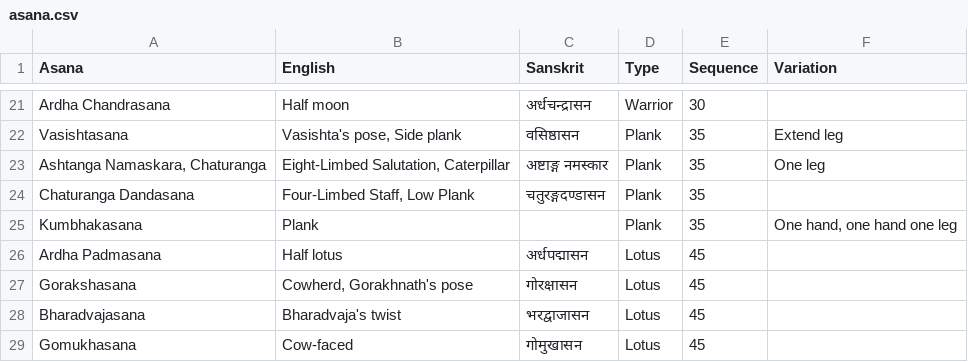
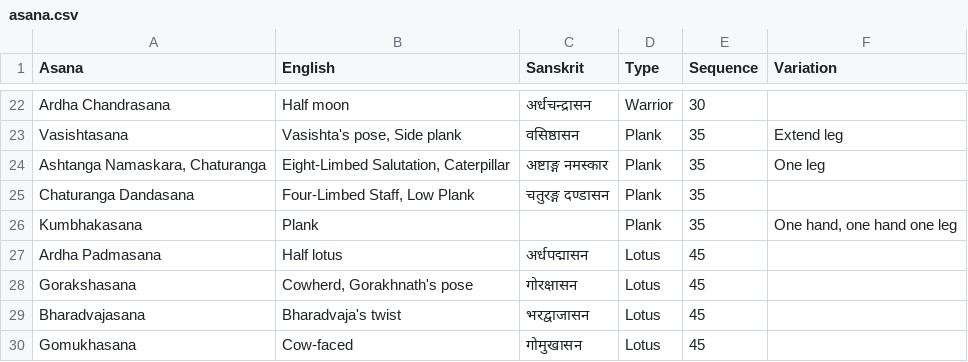
Before and after one commit to deanturpin/yogr, a CSV file: asana.csv, drawn as a sheet; only a part is shown, gaps mark what is left out; the diff covers the shown part only.

```diff
--- a/asana.csv
+++ b/asana.csv
@@ -23,3 +24,3 @@ Vasishtasana,"Vasishta's pose, Side plank",वसिष्ठासन,Plank,35,
 "Ashtanga Namaskara, Chaturanga","Eight-Limbed Salutation, Caterpillar",अष्टाङ्ग नमस्कार,Plank,35,One leg
-Chaturanga Dandasana,"Four-Limbed Staff, Low Plank",चतुरङ्गदण्डासन,Plank,35,
+Chaturanga Dandasana,"Four-Limbed Staff, Low Plank",चतुरङ्ग दण्डासन,Plank,35,
 Kumbhakasana,Plank,,Plank,35,"One hand, one hand one leg"
```
Also changed, not shown: 2 added rows, 1 removed row and 5 edited cells elsewhere in this file.
